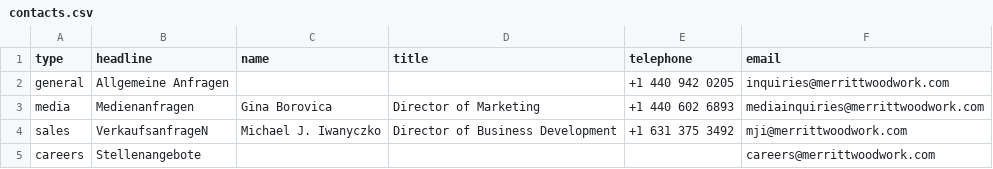
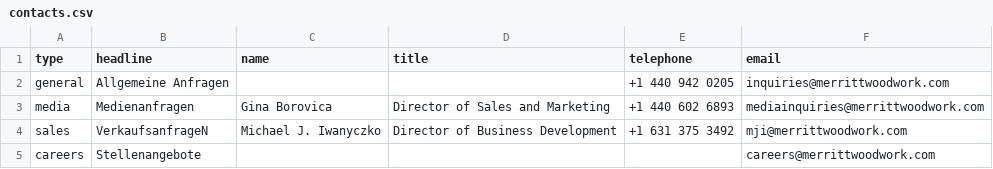
Before and after one commit to Merritt-Woodwork/merrittwoodwork.com, a CSV file: src/_data/de/contacts.csv, drawn as a sheet.

Commit message:
Updated 'src/_data/de/contacts.csv' via CloudCannon

```diff
--- a/src/_data/de/contacts.csv
+++ b/src/_data/de/contacts.csv
@@ -2,3 +2,3 @@ type,headline,name,title,telephone,email
 general,Allgemeine Anfragen,,,+1 440 942 0205,inquiries@merrittwoodwork.com
-media,Medienanfragen,Gina Borovica,Director of Marketing,+1 440 602 6893,mediainquiries@merrittwoodwork.com
+media,Medienanfragen,Gina Borovica,Director of Sales and Marketing,+1 440 602 6893,mediainquiries@merrittwoodwork.com
 sales,VerkaufsanfrageN,Michael J. Iwanyczko,Director of Business Development,+1 631 375 3492,mji@merrittwoodwork.com
```
